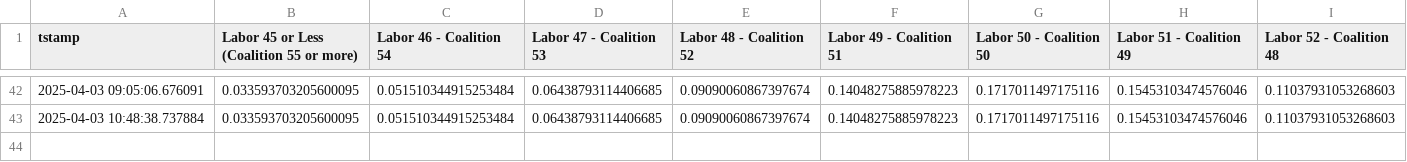
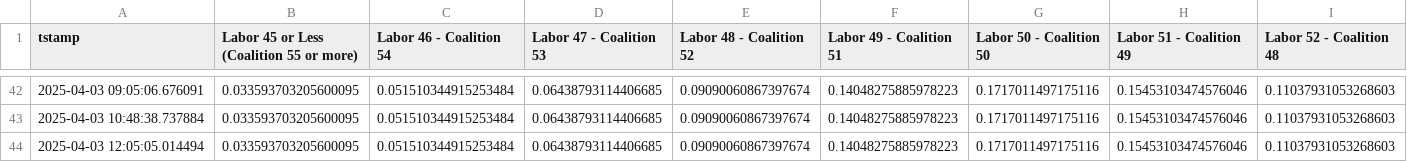
Before and after one commit to aliopor/odds, a CSV file: TwoPartyPreferred.csv, drawn as a sheet; only a part is shown, gaps mark what is left out; rows hold the shown columns only; the diff names each change by its address in the sheet, - before the commit and + after, or states it on an @@ line.

Commit message:
Update data 2025-04-03 12:05:14

```diff
--- a/TwoPartyPreferred.csv
+++ b/TwoPartyPreferred.csv
+row 44: 2025-04-03 12:05:05.014494 | 0.033593703205600095 | 0.051510344915253484 | 0.06438793114406685 | 0.09090060867397674 | 0.14048275885978223 | 0.1717011497175116 | 0.15453103474576046 | 0.11037931053268603
```
Also changed, not shown: Majority.csv, formedGov.csv, 1 other file.
